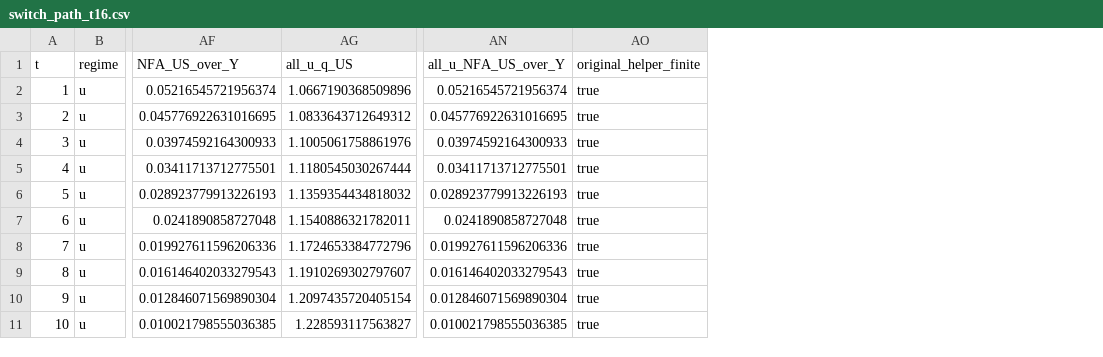
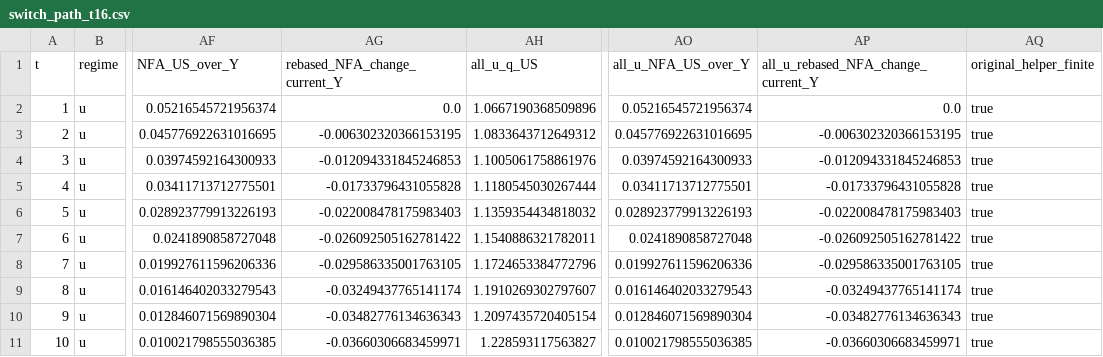
Before and after one commit to Cheng-Jipeng/Open_HKT, a CSV file: Two_country_production/outputs_v43/ahp_calibration_switch_at_16/switch_path_t16.csv, drawn as a sheet; only a part is shown, gaps mark what is left out; the diff names each change by its address in the sheet, - before the commit and + after, or states it on an @@ line.

Commit message:
Reorder Notebook 16 panels and rebase NFA
Plot market cap and labor income, and use Notebook 15's (NFA_t - NFA_1) / current Y normalization.

```diff
--- a/Two_country_production/outputs_v43/ahp_calibration_switch_at_16/switch_path_t16.csv
+++ b/Two_country_production/outputs_v43/ahp_calibration_switch_at_16/switch_path_t16.csv
+column AG (rebased_NFA_change_current_Y), rows 2-11: 0.0 | -0.006302320366153195 | -0.012094331845246853 | -0.01733796431055828 | -0.022008478175983403 | -0.026092505162781422 | -0.029586335001763105 | -0.03249437765141174 | -0.03482776134636343 | -0.03660306683459971
+column AP, rows 1-11: all_u_rebased_NFA_change_current_Y | 0.0 | -0.006302320366153195 | -0.012094331845246853 | -0.01733796431055828 | -0.022008478175983403 | -0.026092505162781422 | -0.029586335001763105 | -0.03249437765141174 | -0.03482776134636343 | -0.03660306683459971
```
Also changed, not shown: Two_country_production/outputs_v43/ahp_calibration_switch_at_16/simulation_validation.csv, 3 other files.
